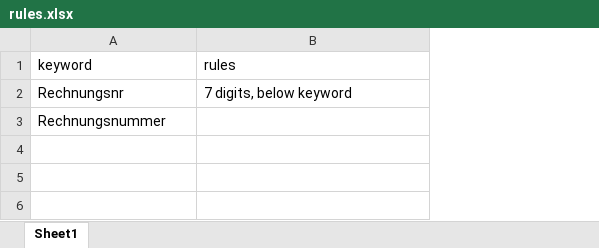
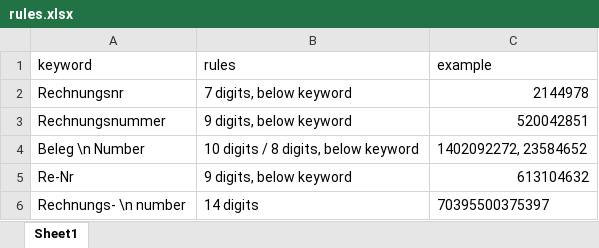
Before and after one commit to shi10086/OCR, an Excel workbook: rules.xlsx, sheet Sheet1, drawn as a sheet; values as stored, in another font and other column widths than the file's, no borders; the diff names each change by its address in the sheet, - before the commit and + after, or states it on an @@ line.

Commit message:
rules update

```diff
--- a/rules.xlsx (sheet Sheet1)
+++ b/rules.xlsx (sheet Sheet1)
+column C (example), rows 2-3: 2144978 | 520042851
-B3 (rules): (empty)
+B3 (rules): 9 digits, below keyword
+row 4: Beleg \n Number | 10 digits / 8 digits, below keyword | 1402092272, 23584652
+row 5: Re-Nr | 9 digits, below keyword | 613104632
+row 6: Rechnungs- \n number | 14 digits | 70395500375397
```
